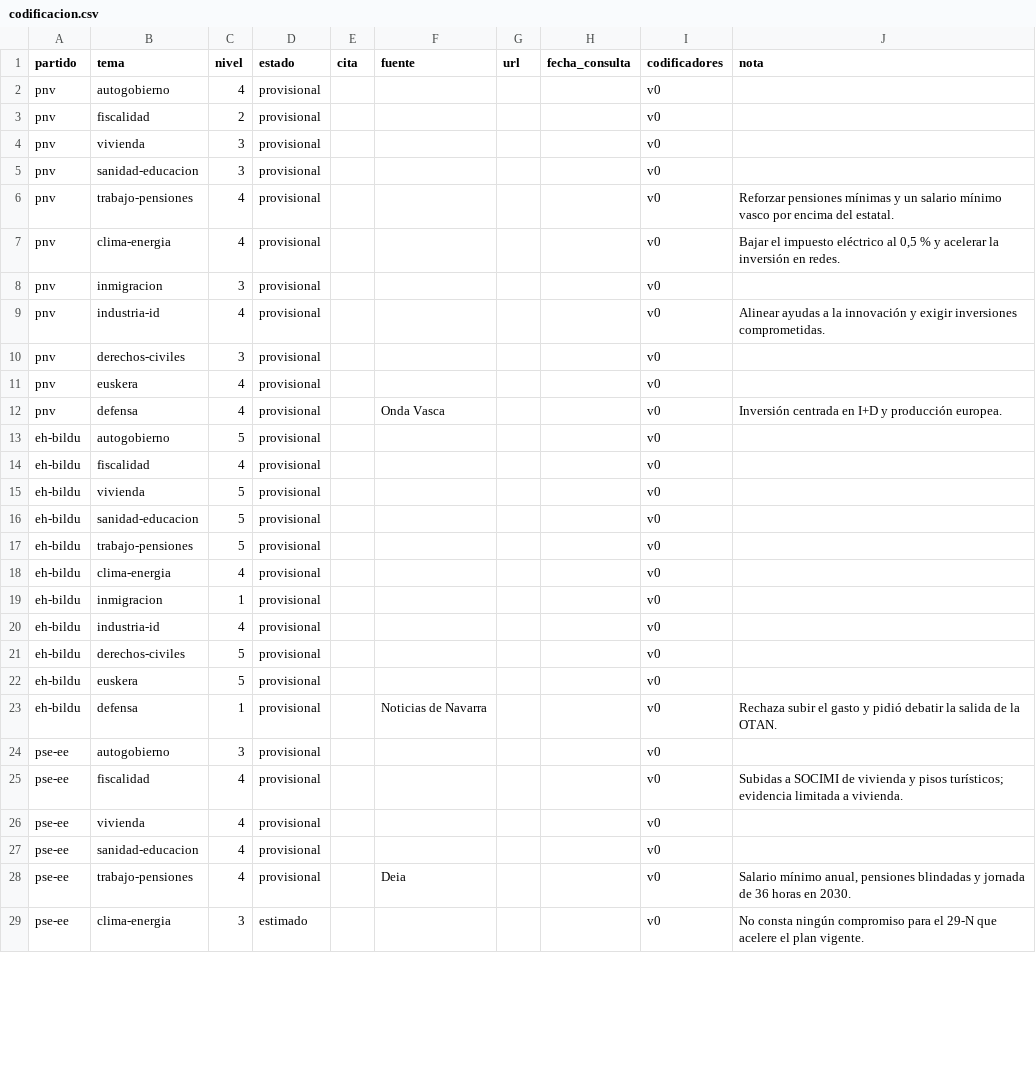
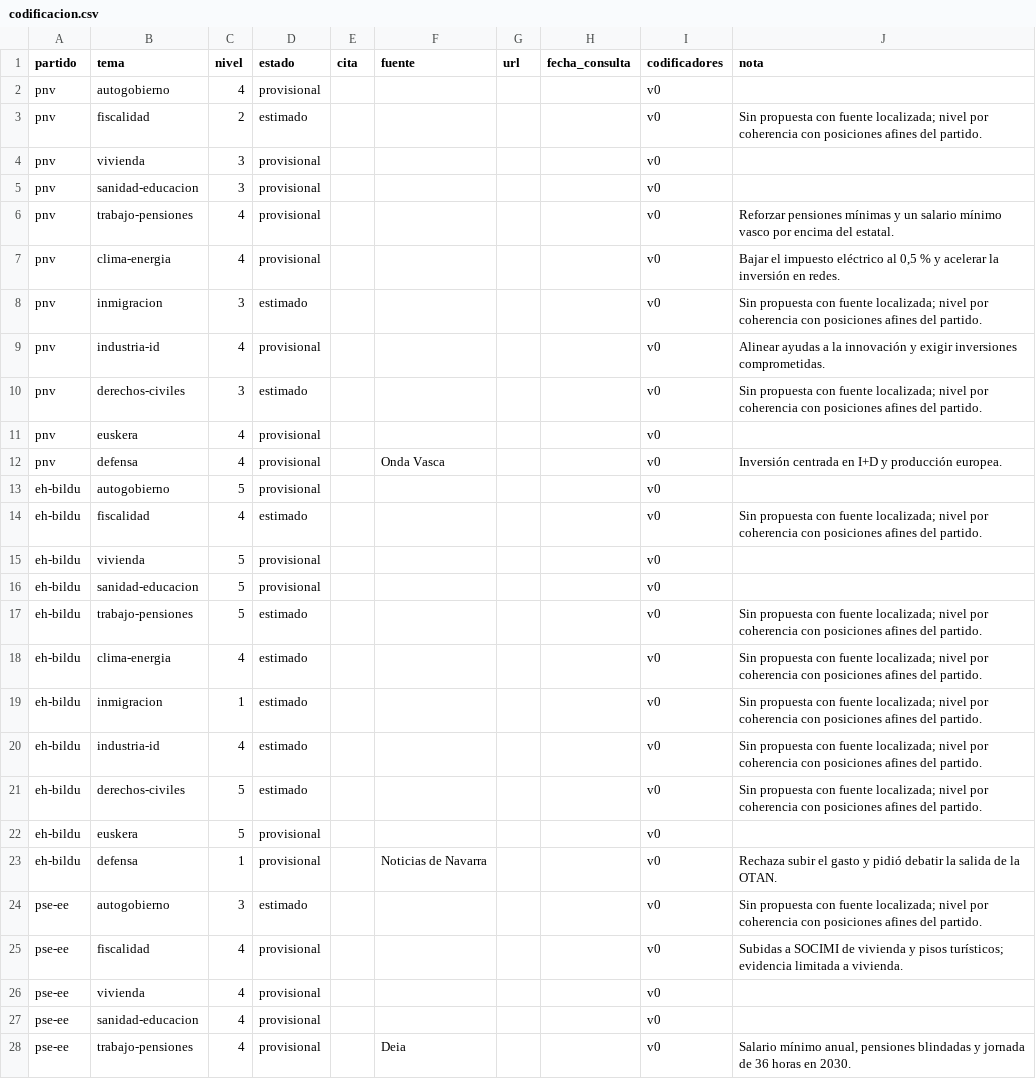
Before and after one commit to transponder/curva-electoral-29n, a CSV file: data/codificacion.csv, drawn as a sheet; only a part is shown; the shorter side is filled out with more unchanged rows; the diff covers the shown part only.

```diff
--- a/data/codificacion.csv
+++ b/data/codificacion.csv
@@ -2,3 +2,3 @@ partido,tema,nivel,estado,cita,fuente,url,fecha_consulta,codificadores,nota
 pnv,autogobierno,4,provisional,,,,,v0,
-pnv,fiscalidad,2,provisional,,,,,v0,
+pnv,fiscalidad,2,estimado,,,,,v0,Sin propuesta con fuente localizada; nivel por coherencia con posiciones afines del partido.
 pnv,vivienda,3,provisional,,,,,v0,
@@ -7,5 +7,5 @@ pnv,trabajo-pensiones,4,provisional,,,,,v0,Reforzar pensiones mínimas y un sala
 pnv,clima-energia,4,provisional,,,,,v0,"Bajar el impuesto eléctrico al 0,5 % y acelerar la inversión en redes."
-pnv,inmigracion,3,provisional,,,,,v0,
+pnv,inmigracion,3,estimado,,,,,v0,Sin propuesta con fuente localizada; nivel por coherencia con posiciones afines del partido.
 pnv,industria-id,4,provisional,,,,,v0,Alinear ayudas a la innovación y exigir inversiones comprometidas.
-pnv,derechos-civiles,3,provisional,,,,,v0,
+pnv,derechos-civiles,3,estimado,,,,,v0,Sin propuesta con fuente localizada; nivel por coherencia con posiciones afines del partido.
 pnv,euskera,4,provisional,,,,,v0,
@@ -13,13 +13,13 @@ pnv,defensa,4,provisional,,Onda Vasca,,,v0,Inversión centrada en I+D y producci
 eh-bildu,autogobierno,5,provisional,,,,,v0,
-eh-bildu,fiscalidad,4,provisional,,,,,v0,
+eh-bildu,fiscalidad,4,estimado,,,,,v0,Sin propuesta con fuente localizada; nivel por coherencia con posiciones afines del partido.
 eh-bildu,vivienda,5,provisional,,,,,v0,
 eh-bildu,sanidad-educacion,5,provisional,,,,,v0,
-eh-bildu,trabajo-pensiones,5,provisional,,,,,v0,
-eh-bildu,clima-energia,4,provisional,,,,,v0,
-eh-bildu,inmigracion,1,provisional,,,,,v0,
-eh-bildu,industria-id,4,provisional,,,,,v0,
-eh-bildu,derechos-civiles,5,provisional,,,,,v0,
+eh-bildu,trabajo-pensiones,5,estimado,,,,,v0,Sin propuesta con fuente localizada; nivel por coherencia con posiciones afines del partido.
+eh-bildu,clima-energia,4,estimado,,,,,v0,Sin propuesta con fuente localizada; nivel por coherencia con posiciones afines del partido.
+eh-bildu,inmigracion,1,estimado,,,,,v0,Sin propuesta con fuente localizada; nivel por coherencia con posiciones afines del partido.
+eh-bildu,industria-id,4,estimado,,,,,v0,Sin propuesta con fuente localizada; nivel por coherencia con posiciones afines del partido.
+eh-bildu,derechos-civiles,5,estimado,,,,,v0,Sin propuesta con fuente localizada; nivel por coherencia con posiciones afines del partido.
 eh-bildu,euskera,5,provisional,,,,,v0,
 eh-bildu,defensa,1,provisional,,Noticias de Navarra,,,v0,Rechaza subir el gasto y pidió debatir la salida de la OTAN.
-pse-ee,autogobierno,3,provisional,,,,,v0,
+pse-ee,autogobierno,3,estimado,,,,,v0,Sin propuesta con fuente localizada; nivel por coherencia con posiciones afines del partido.
 pse-ee,fiscalidad,4,provisional,,,,,v0,Subidas a SOCIMI de vivienda y pisos turísticos; evidencia limitada a vivienda.
```
Also changed, not shown: 47 edited cells elsewhere in this file, 6 other files.
